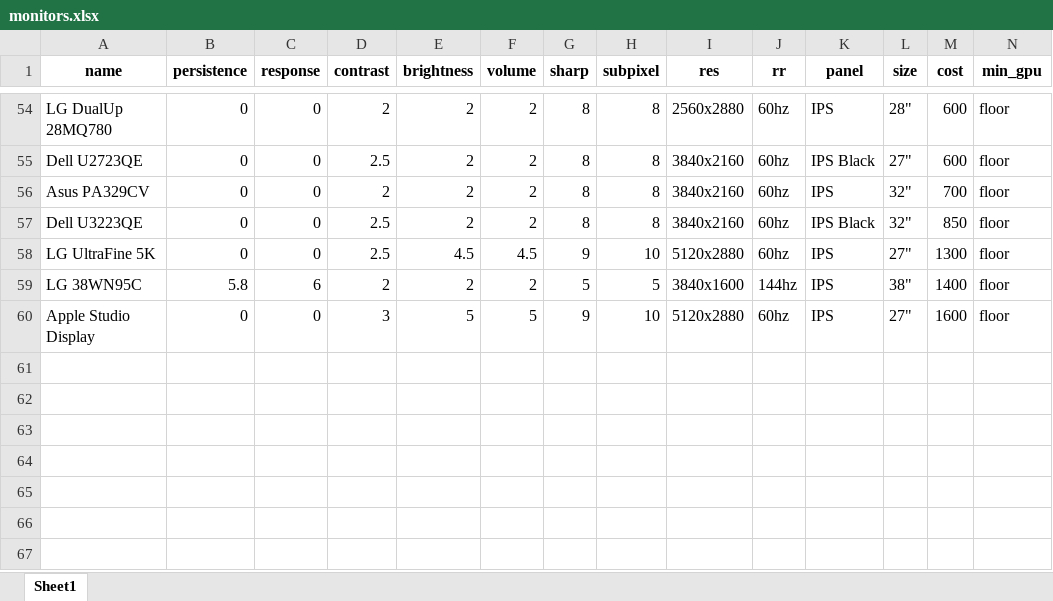
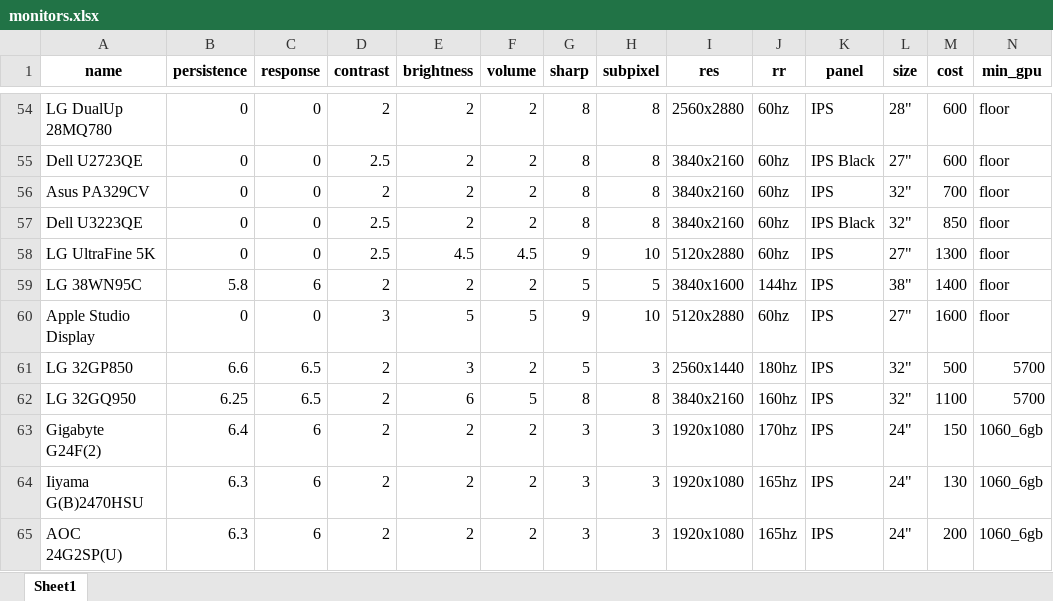
Before and after one commit to ChandradeepC/FrogAI, an Excel workbook: data/monitors.xlsx, sheet Sheet1, drawn as a sheet; only a part is shown, gaps mark what is left out; values as stored, in another font and other column widths than the file's, no borders; rows hold the shown columns only; the diff covers the shown part only; the diff names each change by its address in the sheet, - before the commit and + after, or states it on an @@ line.

```diff
--- a/data/monitors.xlsx (sheet Sheet1)
+++ b/data/monitors.xlsx (sheet Sheet1)
+row 61: LG 32GP850 | 6.6 | 6.5 | 2 | 3 | 2 | 5 | 3 | 2560x1440 | 180hz | IPS | 32" | 500 | 5700
+row 62: LG 32GQ950 | 6.25 | 6.5 | 2 | 6 | 5 | 8 | 8 | 3840x2160 | 160hz | IPS | 32" | 1100 | 5700
+row 63: Gigabyte G24F(2) | 6.4 | 6 | 2 | 2 | 2 | 3 | 3 | 1920x1080 | 170hz | IPS | 24" | 150 | 1060_6gb
+row 64: Iiyama G(B)2470HSU | 6.3 | 6 | 2 | 2 | 2 | 3 | 3 | 1920x1080 | 165hz | IPS | 24" | 130 | 1060_6gb
+row 65: AOC 24G2SP(U) | 6.3 | 6 | 2 | 2 | 2 | 3 | 3 | 1920x1080 | 165hz | IPS | 24" | 200 | 1060_6gb
```
Also changed, not shown: 4 added rows and 6 edited cells elsewhere in this sheet, 12 other files.
